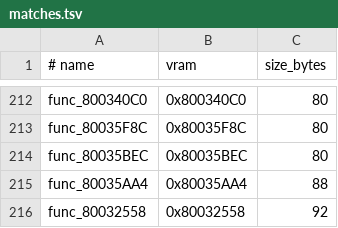
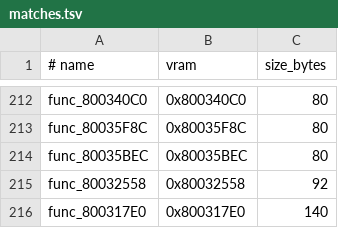
Before and after one commit to ZacheerKour/oceanic-stars-decomp, a TSV file: config/matches.tsv, drawn as a sheet; only a part is shown, gaps mark what is left out.

```diff
--- a/config/matches.tsv
+++ b/config/matches.tsv
@@ -214,3 +214,3 @@ func_80035F8C	0x80035F8C	80
 func_80035BEC	0x80035BEC	80
-func_80035AA4	0x80035AA4	88
 func_80032558	0x80032558	92
+func_800317E0	0x800317E0	140
```
Also changed, not shown: 7 other files.
